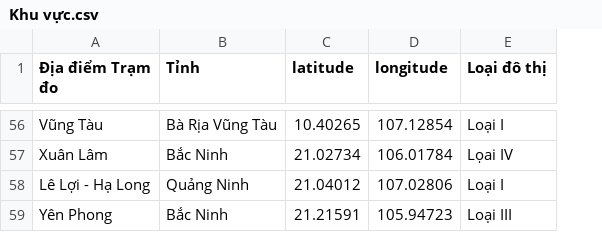
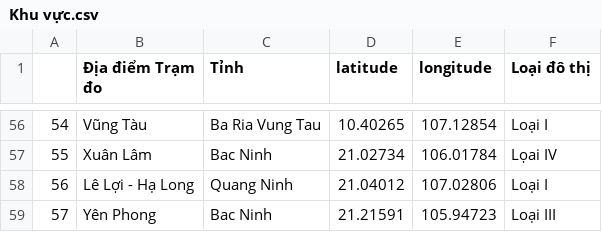
Before and after one commit to vannt263/air_quaility, a CSV file: Khu vực.csv, drawn as a sheet; only a part is shown, gaps mark what is left out; addresses are those after the commit; the diff covers the shown part only; the diff names each change by its address in the sheet, - before the commit and + after, or states it on an @@ line.

```diff
--- a/Khu vực.csv
+++ b/Khu vực.csv
+column A, rows 56-59: 54 | 55 | 56 | 57
-C56 (Tỉnh): Bà Rịa Vũng Tàu
+C56 (Tỉnh): Ba Ria Vung Tau
-C57 (Tỉnh): Bắc Ninh
+C57 (Tỉnh): Bac Ninh
-C58 (Tỉnh): Quảng Ninh
+C58 (Tỉnh): Quang Ninh
-C59 (Tỉnh): Bắc Ninh
+C59 (Tỉnh): Bac Ninh
```
Also changed, not shown: 52 edited cells elsewhere in this file, 1 other file.
